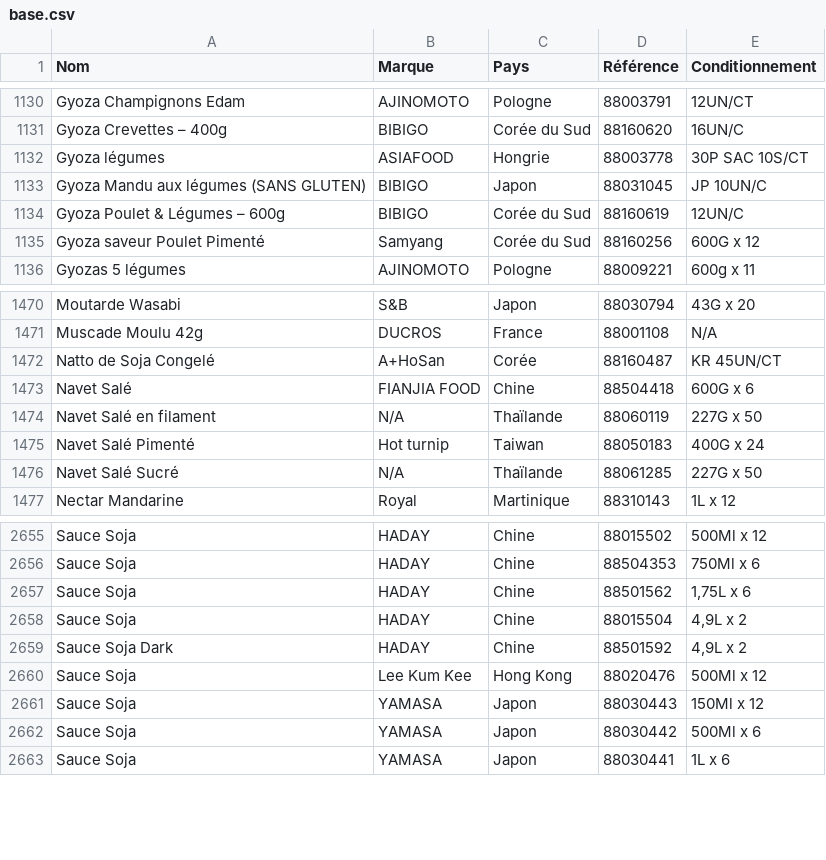
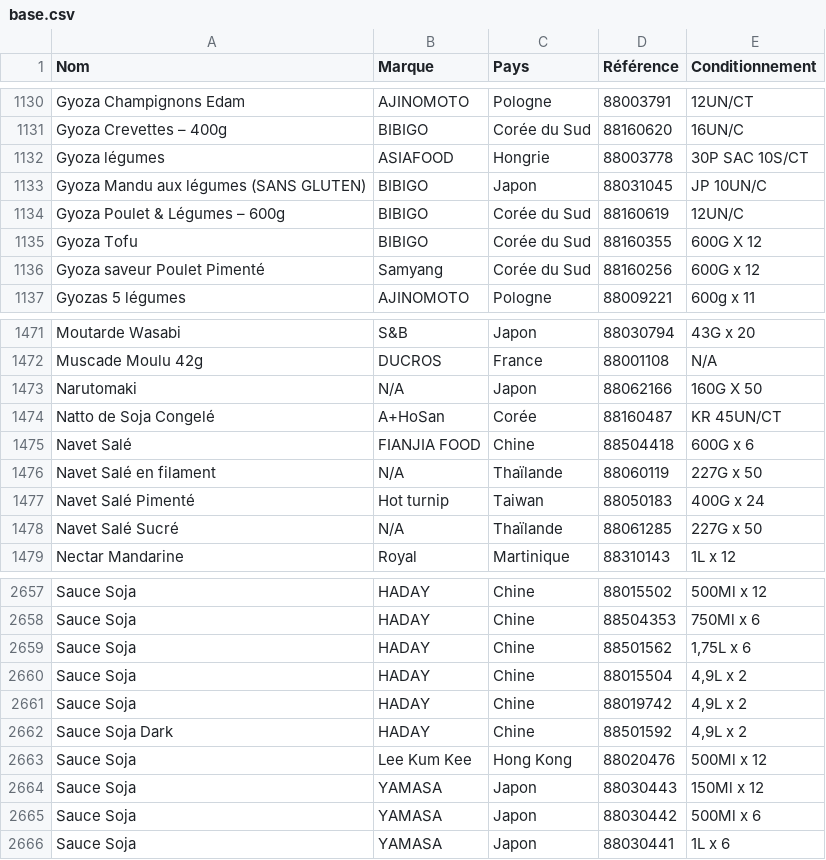
Before and after one commit to alexthegreatwhite/catalogue, a CSV file: base.csv, drawn as a sheet; only a part is shown, gaps mark what is left out.

```diff
--- a/base.csv
+++ b/base.csv
@@ -1143,2 +1143,3 @@ Gyoza Mandu aux légumes (SANS GLUTEN);BIBIGO;Japon;88031045;JP  10UN/C
 Gyoza Poulet & Légumes – 600g;BIBIGO;Corée du Sud;88160619;12UN/C
+Gyoza Tofu;BIBIGO;Corée du Sud;88160355;600G X 12
 Gyoza saveur Poulet Pimenté;Samyang;Corée du Sud;88160256;600G x 12
@@ -1481,2 +1482,3 @@ Moutarde Wasabi;S&B;Japon;88030794;43G x 20
 Muscade Moulu 42g;DUCROS;France;88001108;N/A
+Narutomaki;N/A;Japon;88062166;160G X 50
 Natto de Soja Congelé;A+HoSan;Corée;88160487;KR 45UN/CT
@@ -2696,2 +2698,3 @@ Sauce Soja;HADAY;Chine;88501562;1,75L x 6
 Sauce Soja;HADAY;Chine;88015504;4,9L x 2
+Sauce Soja;HADAY;Chine;88019742;4,9L x 2
 Sauce Soja Dark;HADAY;Chine;88501592;4,9L x 2
```
Also changed, not shown: 4 other files.
